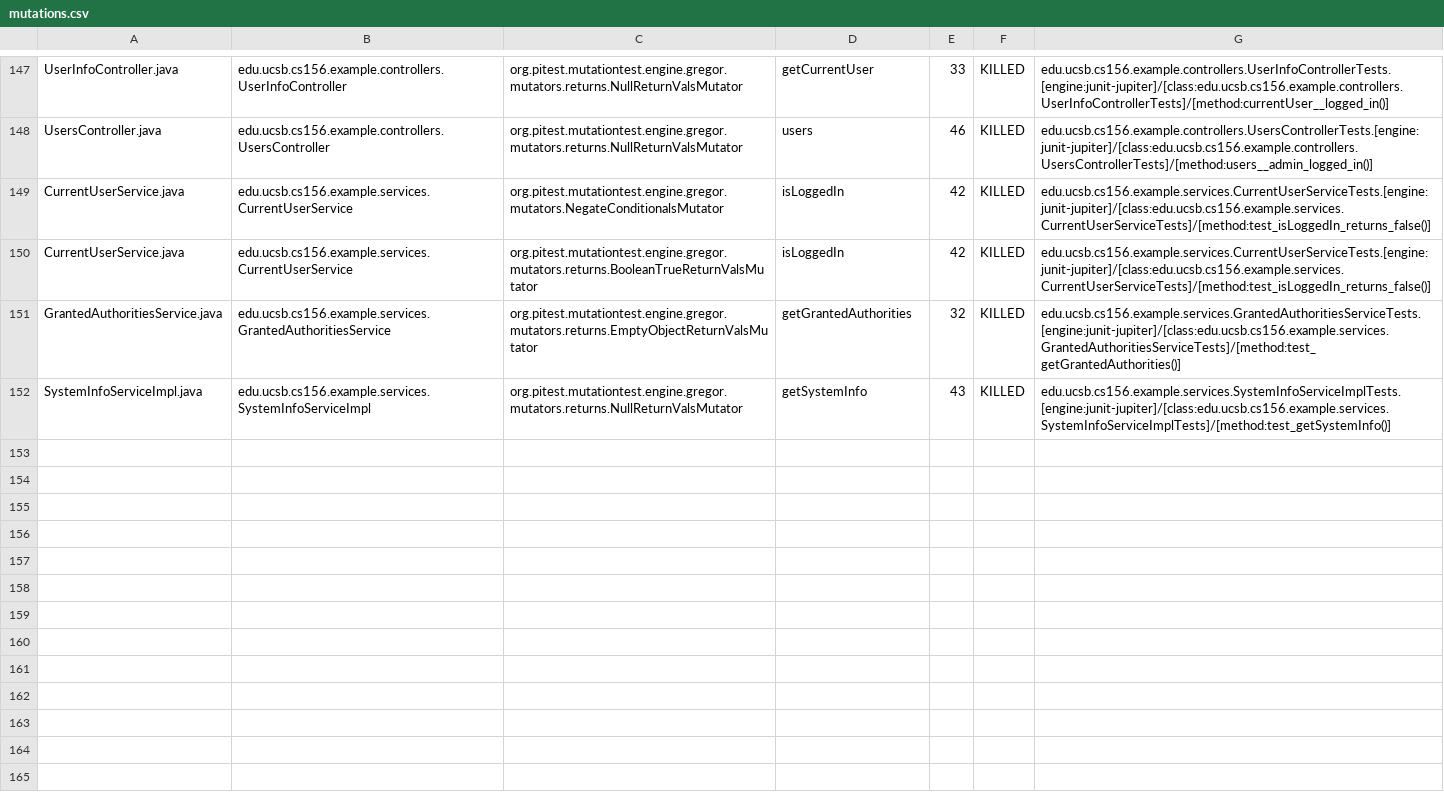
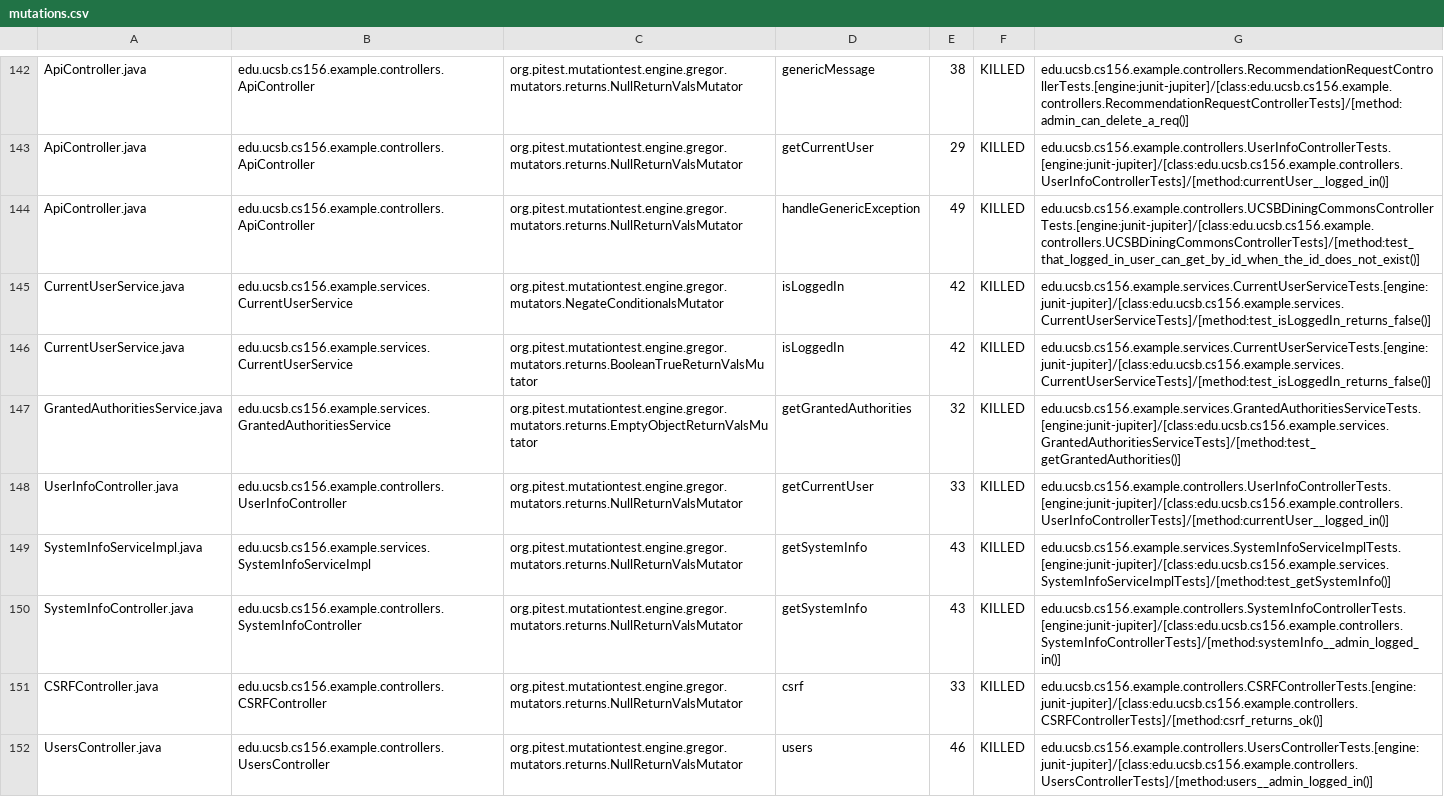
Before and after one commit to ucsb-cs156-s24/team03-s24-4pm-3, a CSV file: prs/81/pitest/mutations.csv, drawn as a sheet; only a part is shown, gaps mark what is left out; addresses are those after the commit; the diff covers the shown part only; the diff names each change by its address in the sheet, - before the commit and + after, or states it on an @@ line.

Commit message:
Deploying to gh-pages from @ ucsb-cs156-s24/team03-s24-4pm-3@d5320b70a0af011ac8bef553b8818a49bf411389 🚀

```diff
--- a/prs/81/pitest/mutations.csv
+++ b/prs/81/pitest/mutations.csv
-A142: UserInfoController.java
+A142: ApiController.java
-B142: edu.ucsb.cs156.example.controllers.UserInfoController
+B142: edu.ucsb.cs156.example.controllers.ApiController
-D142: getCurrentUser
+D142: genericMessage
-E142: 33
+E142: 38
-G142: edu.ucsb.cs156.example.controllers.UserInfoControllerTests.[engine:junit-jupiter]/[class:edu.ucsb.cs156.example.controllers.UserInfoControllerTests]/[method:currentUser__logged_in()]
+G142: edu.ucsb.cs156.example.controllers.RecommendationRequestControllerTests.[engine:junit-jupiter]/[class:edu.ucsb.cs156.example.controllers.RecommendationRequestControllerTests]/[method:admin_can_delete_a_req()]
@@ row 2 moved to row 143: ApiController.java @@
-A144: UsersController.java
+A144: ApiController.java
-B144: edu.ucsb.cs156.example.controllers.UsersController
+B144: edu.ucsb.cs156.example.controllers.ApiController
-D144: users
+D144: handleGenericException
-E144: 46
+E144: 49
-G144: edu.ucsb.cs156.example.controllers.UsersControllerTests.[engine:junit-jupiter]/[class:edu.ucsb.cs156.example.controllers.UsersControllerTests]/[method:users__admin_logged_in()]
+G144: edu.ucsb.cs156.example.controllers.UCSBDiningCommonsControllerTests.[engine:junit-jupiter]/[class:edu.ucsb.cs156.example.controllers.UCSBDiningCommonsControllerTests]/[method:test_that_logged_in_user_can_get_by_id_when_the_id_does_not_exist()]
+row 148: UserInfoController.java | edu.ucsb.cs156.example.controllers.UserInfoController | org.pitest.mutationtest.engine.gregor.mutators.returns.NullReturnValsMutator | getCurrentUser | 33 | KILLED | edu.ucsb.cs156.example.controllers.UserInfoControllerTests.[engine:junit-jupiter]/[class:edu.ucsb.cs156.example.controllers.UserInfoControllerTests]/[method:currentUser__logged_in()]
@@ row 92 moved to row 150: SystemInfoController.java @@
@@ row 23 moved to row 151: CSRFController.java @@
+row 152: UsersController.java | edu.ucsb.cs156.example.controllers.UsersController | org.pitest.mutationtest.engine.gregor.mutators.returns.NullReturnValsMutator | users | 46 | KILLED | edu.ucsb.cs156.example.controllers.UsersControllerTests.[engine:junit-jupiter]/[class:edu.ucsb.cs156.example.controllers.UsersControllerTests]/[method:users__admin_logged_in()]
```
Also changed, not shown: 2 removed rows and 102 moved rows elsewhere in this file, 17 other files.
